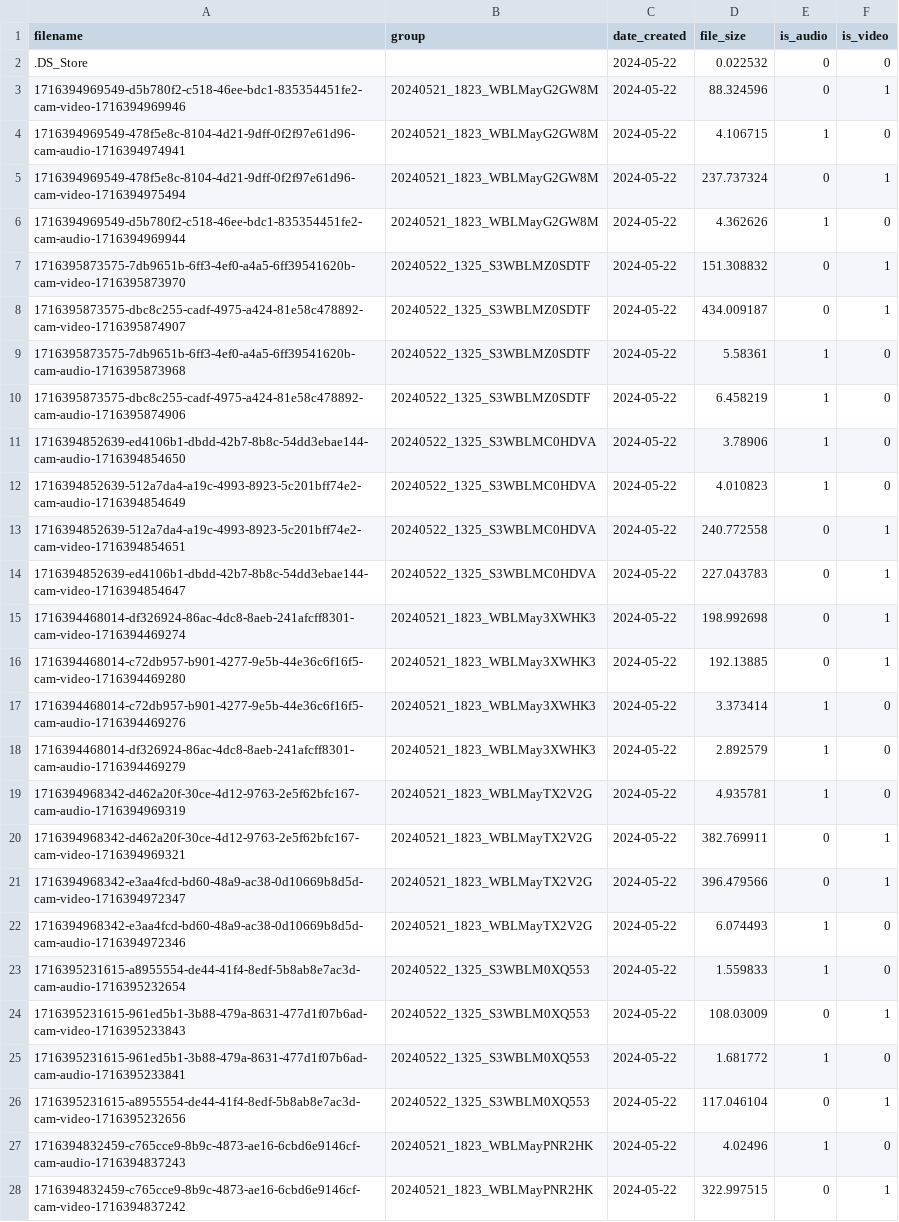
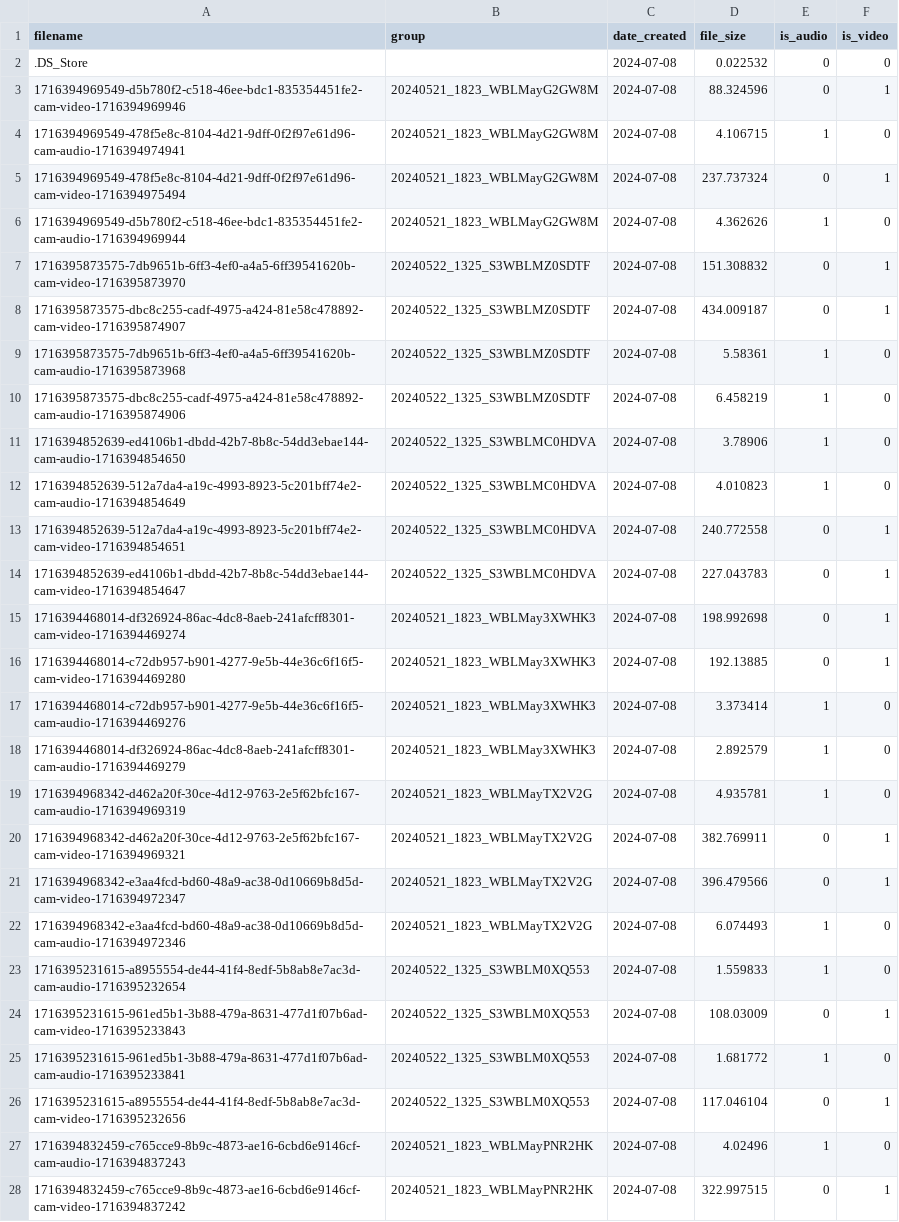
Before and after one commit to bbevis/Con2vec, a CSV file: Output/super_May22/files_metadata.csv, drawn as a sheet; only a part is shown; the diff covers the shown part only; the diff names each change by its address in the sheet, - before the commit and + after, or states it on an @@ line.

```diff
--- a/Output/super_May22/files_metadata.csv
+++ b/Output/super_May22/files_metadata.csv
-C2:C28 (date_created): 2024-05-22
+C2:C28 (date_created): 2024-07-08
```
Also changed, not shown: 170 edited cells elsewhere in this file, 6 other files.
